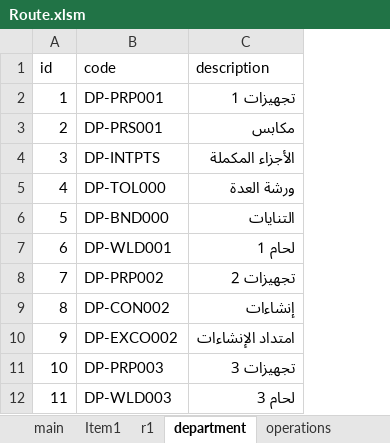
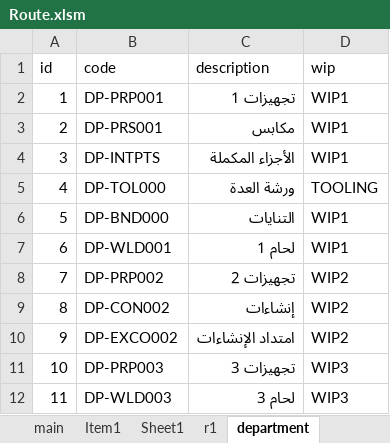
Before and after one commit to AbdallhOmarr/Routing-sheet-project, an Excel workbook: Route.xlsm, sheet department, drawn as a sheet; only a part is shown; values as stored, in another font and other column widths than the file's, no borders; the diff names each change by its address in the sheet, - before the commit and + after, or states it on an @@ line.

```diff
--- a/Route.xlsm (sheet department)
+++ b/Route.xlsm (sheet department)
+sheet tab: Sheet1
+column D (wip), rows 2-12: WIP1 | WIP1 | WIP1 | TOOLING | WIP1 | WIP1 | WIP2 | WIP2 | WIP2 | WIP3 | WIP3
```
Also changed, not shown: sheet r1, sheet operations, sheet Item1, 2 other files.
